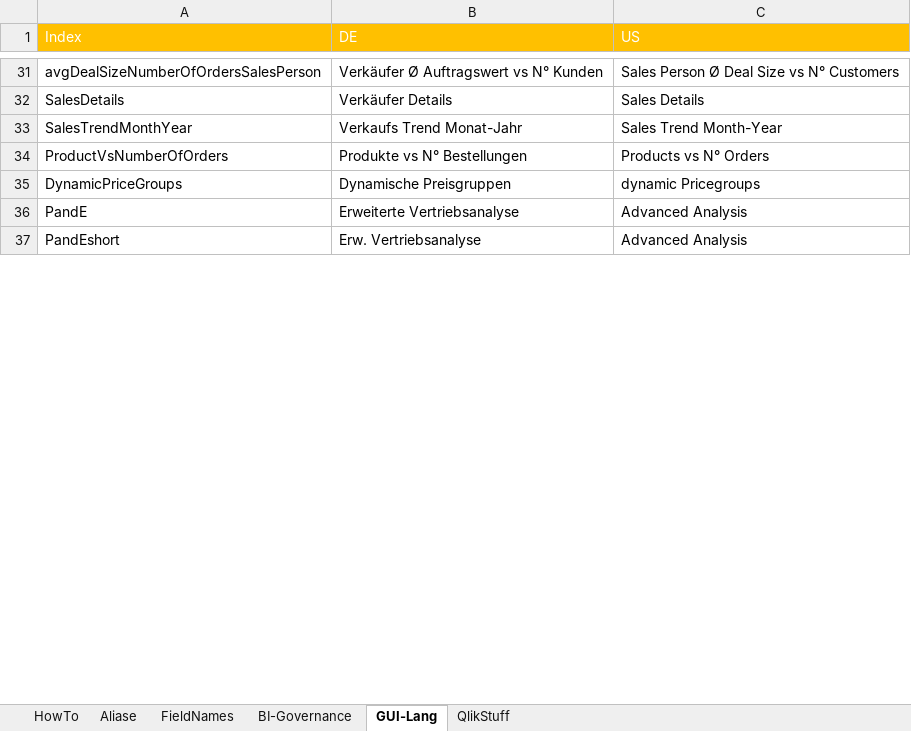
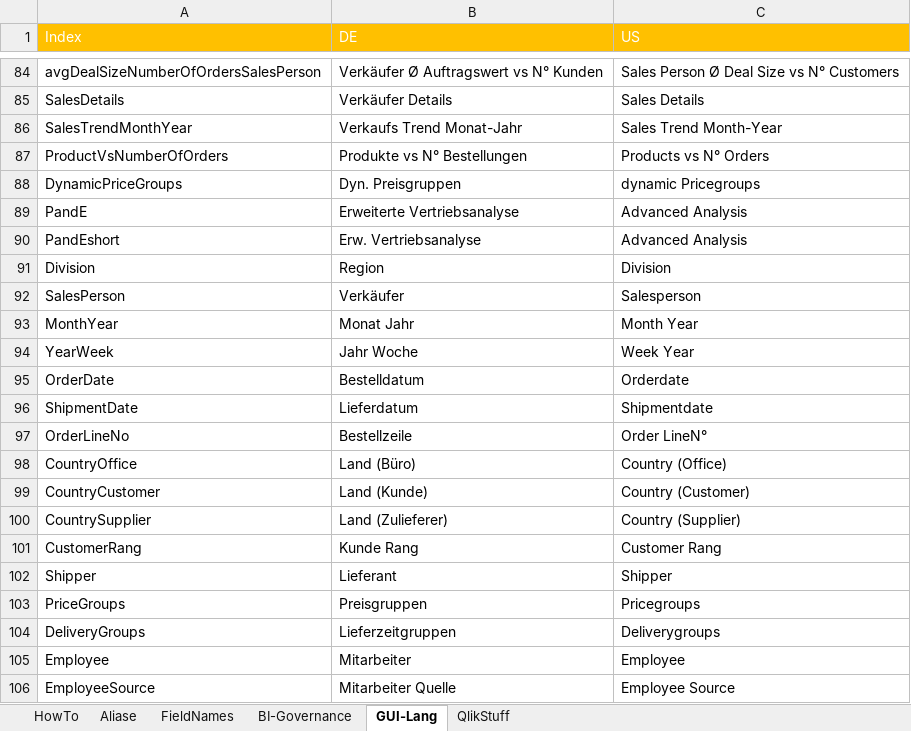
Before and after one commit to Ac1d0n3/Qlik-Sense-Framework, an Excel workbook: include/Framework.xlsx, sheet GUI-Lang, drawn as a sheet; only a part is shown, gaps mark what is left out; values as stored, in another font and other column widths than the file's, no borders; table styles not drawn; addresses are those after the commit; the diff covers the shown part only; the diff names each change by its address in the sheet, - before the commit and + after, or states it on an @@ line.

```diff
--- a/include/Framework.xlsx (sheet GUI-Lang)
+++ b/include/Framework.xlsx (sheet GUI-Lang)
-B88 (DE): Dynamische Preisgruppen
+B88 (DE): Dyn. Preisgruppen
+row 91: Division | Region | Division
+row 92: SalesPerson | Verkäufer | Salesperson
+row 93: MonthYear | Monat Jahr | Month Year
+row 94: YearWeek | Jahr Woche | Week Year
+row 95: OrderDate | Bestelldatum | Orderdate
+row 96: ShipmentDate | Lieferdatum | Shipmentdate
+row 97: OrderLineNo | Bestellzeile | Order LineN°
+row 98: CountryOffice | Land (Büro) | Country (Office)
+row 99: CountryCustomer | Land (Kunde) | Country (Customer)
+row 100: CountrySupplier | Land (Zulieferer) | Country (Supplier)
+row 101: CustomerRang | Kunde Rang | Customer Rang
+row 102: Shipper | Lieferant | Shipper
+row 103: PriceGroups | Preisgruppen | Pricegroups
+row 104: DeliveryGroups | Lieferzeitgruppen | Deliverygroups
+row 105: Employee | Mitarbeiter | Employee
+row 106: EmployeeSource | Mitarbeiter Quelle | Employee Source
```
Also changed, not shown: 140 added rows and 3 edited cells elsewhere in this sheet, sheet BI-Governance, 1 other file.
